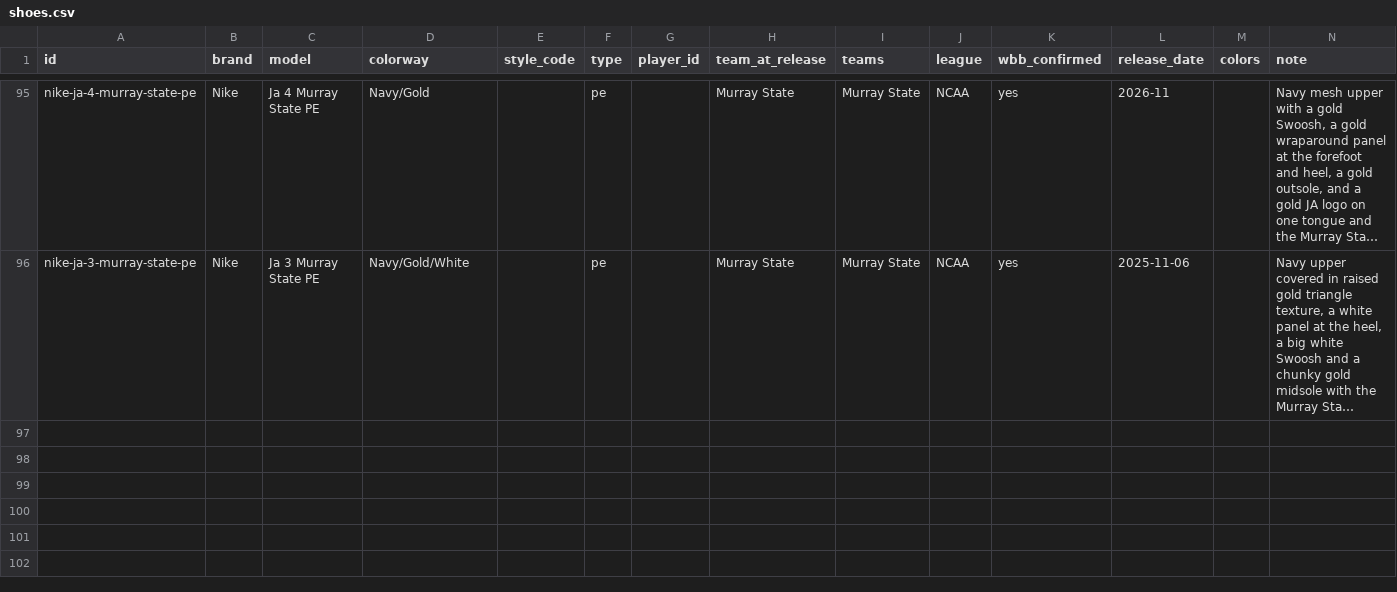
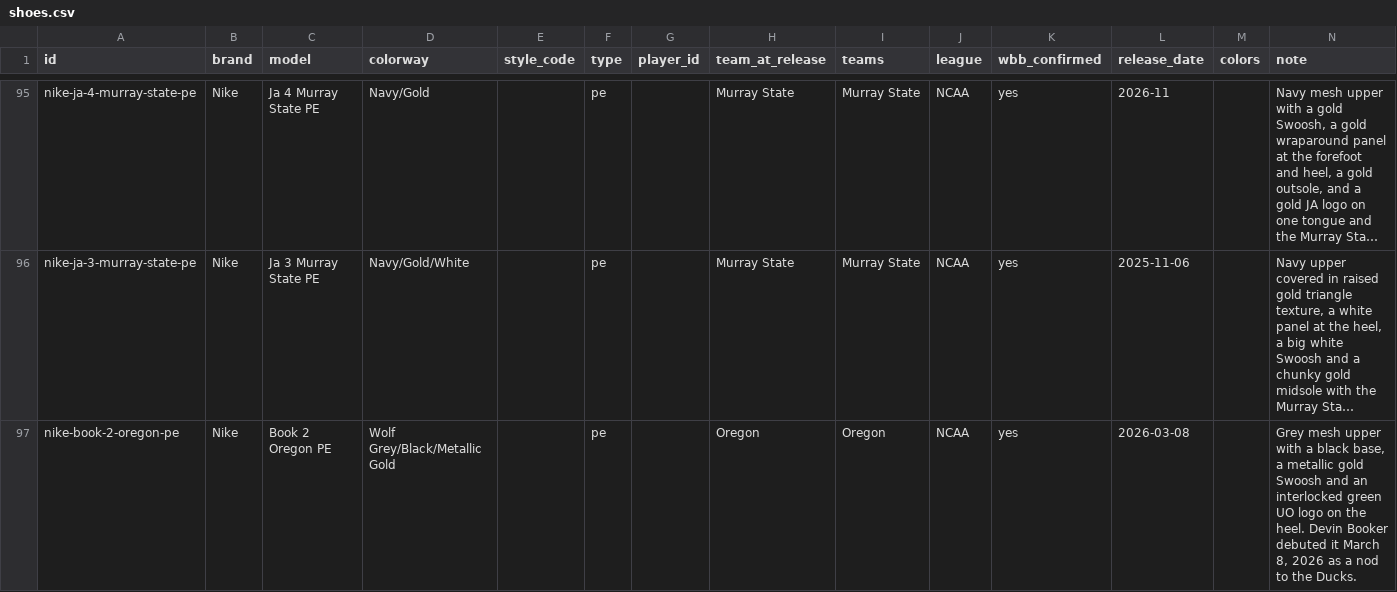
Before and after one commit to elcarrillo/wbb_kicks, a CSV file: data/shoes.csv, drawn as a sheet; only a part is shown, gaps mark what is left out; long unchanged cells end in …; the diff names each change by its address in the sheet, - before the commit and + after, or states it on an @@ line.

Commit message:
Add Oregon Book 2 PE

```diff
--- a/data/shoes.csv
+++ b/data/shoes.csv
+row 97: nike-book-2-oregon-pe | Nike | Book 2 Oregon PE | Wolf Grey/Black/Metallic Gold |  | pe |  | Oregon | Oregon | NCAA | yes | 2026-03-08 |  | Grey mesh upper with a black base, a metallic gold Swoosh and an interlocked green UO logo on the heel. Devin Booker debuted it March 8, 2026 as a nod to the Ducks.
```
Also changed, not shown: data/photos.csv, data/sources.csv, 1 other file.
